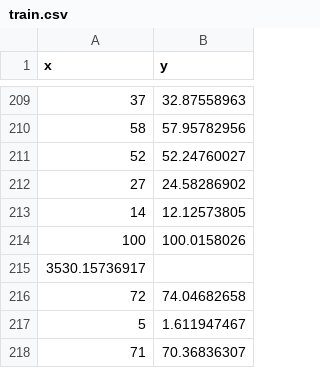
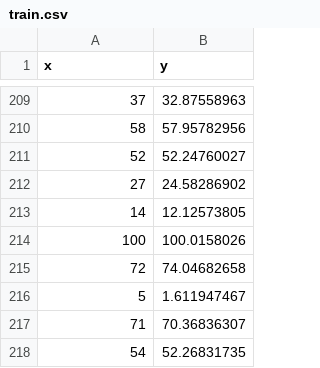
Before and after one commit to Carlos22zz/ZavalaEj2Nov10, a CSV file: train.csv, drawn as a sheet; only a part is shown, gaps mark what is left out; the shorter side is filled out with more unchanged rows.

Commit message:
Update train.csv

```diff
--- a/train.csv
+++ b/train.csv
@@ -214,3 +214,2 @@ x,y
 100,100.0158026
-3530.15736917
 72,74.04682658
```
